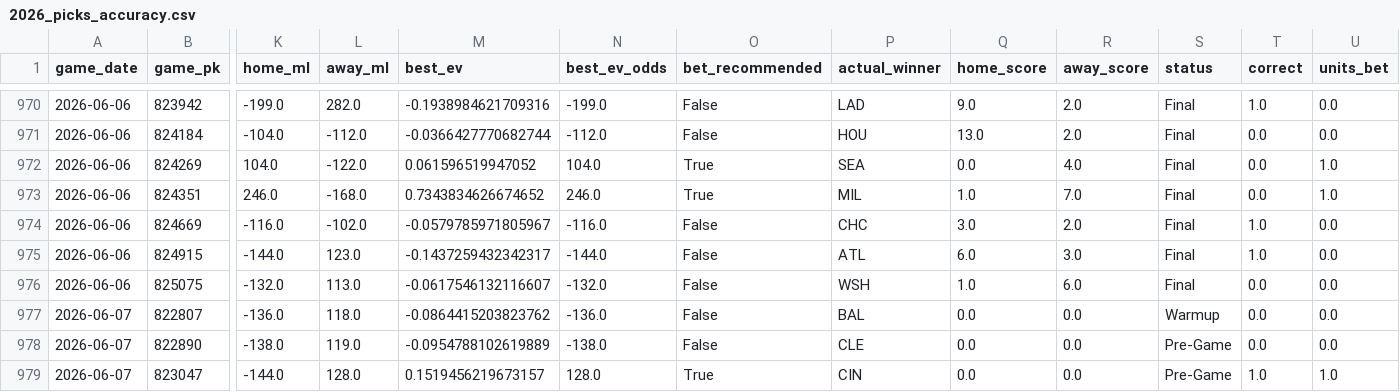
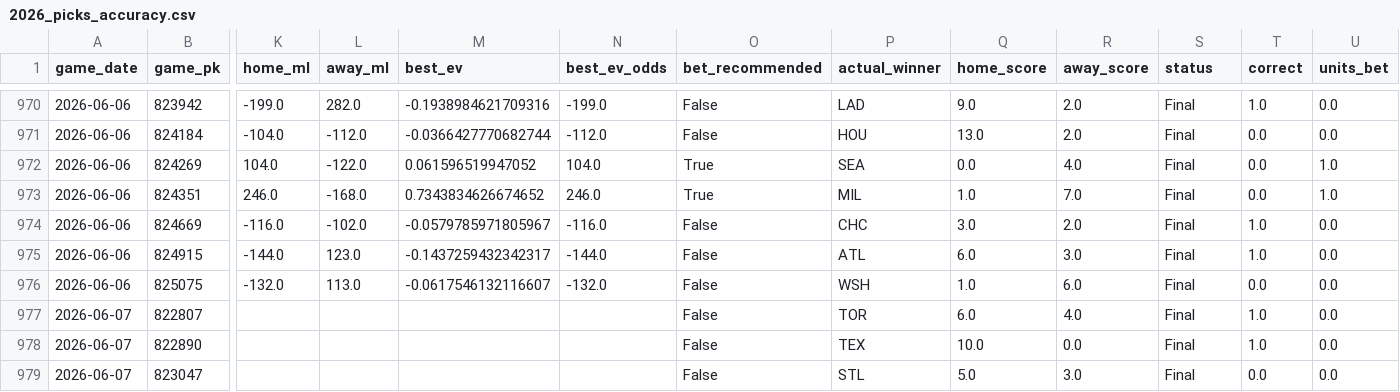
Before and after one commit to tyler-janak/TheBullpenBet, a CSV file: 2026_picks_accuracy.csv, drawn as a sheet; only a part is shown, gaps mark what is left out; the diff covers the shown part only; the diff names each change by its address in the sheet, - before the commit and + after, or states it on an @@ line.

```diff
--- a/2026_picks_accuracy.csv
+++ b/2026_picks_accuracy.csv
-K977 (home_ml): -136.0
+K977 (home_ml): (empty)
-L977 (away_ml): 118.0
+L977 (away_ml): (empty)
-M977 (best_ev): -0.0864415203823762
+M977 (best_ev): (empty)
-N977 (best_ev_odds): -136.0
+N977 (best_ev_odds): (empty)
-P977 (actual_winner): BAL
+P977 (actual_winner): TOR
-Q977 (home_score): 0.0
+Q977 (home_score): 6.0
-R977 (away_score): 0.0
+R977 (away_score): 4.0
-S977 (status): Warmup
+S977 (status): Final
-T977:T978 (correct): 0.0
+T977:T978 (correct): 1.0
-K978 (home_ml): -138.0
+K978 (home_ml): (empty)
-L978 (away_ml): 119.0
+L978 (away_ml): (empty)
-M978 (best_ev): -0.0954788102619889
+M978 (best_ev): (empty)
-N978 (best_ev_odds): -138.0
+N978 (best_ev_odds): (empty)
-P978 (actual_winner): CLE
+P978 (actual_winner): TEX
-Q978 (home_score): 0.0
+Q978 (home_score): 10.0
-S978:S979 (status): Pre-Game
+S978:S979 (status): Final
-K979 (home_ml): -144.0
+K979 (home_ml): (empty)
-L979 (away_ml): 128.0
+L979 (away_ml): (empty)
-M979 (best_ev): 0.1519456219673157
+M979 (best_ev): (empty)
-N979 (best_ev_odds): 128.0
+N979 (best_ev_odds): (empty)
-O979 (bet_recommended): True
+O979 (bet_recommended): False
-P979 (actual_winner): CIN
+P979 (actual_winner): STL
-Q979 (home_score): 0.0
+Q979 (home_score): 5.0
-R979 (away_score): 0.0
+R979 (away_score): 3.0
-T979 (correct): 1.0
+T979 (correct): 0.0
-U979 (units_bet): 1.0
+U979 (units_bet): 0.0
```
Also changed, not shown: 136 edited cells elsewhere in this file, outputs/hitterspitchers_today.csv, outputs/today_bets_to_make.csv, 3 other files.
